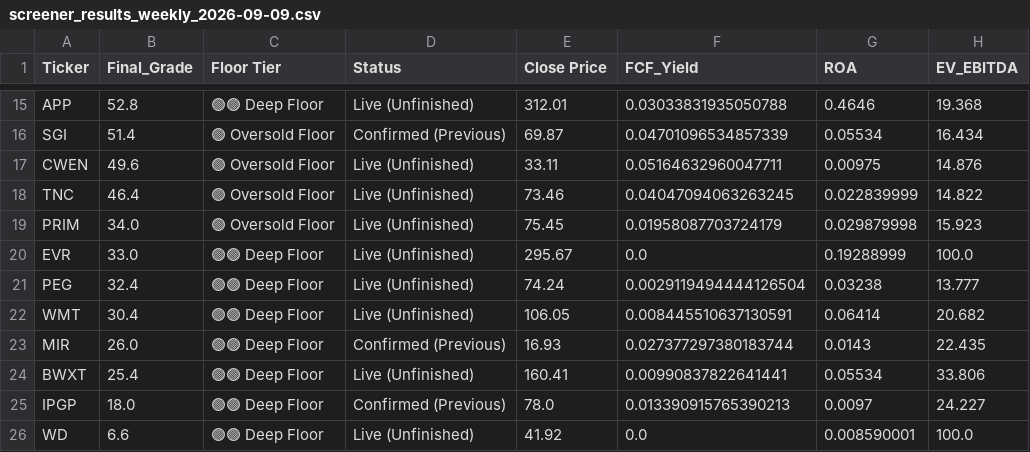
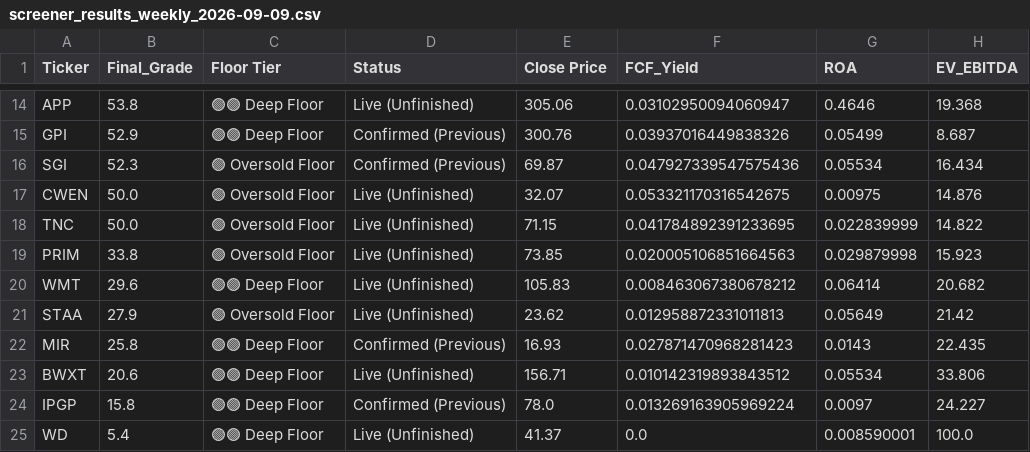
Before and after one commit to johnbiggs11188-alt/QuantScreener, a CSV file: screener_results_weekly_2026-09-09.csv, drawn as a sheet; only a part is shown, gaps mark what is left out; removed rows and columns are numbered as before the commit, all else as after; the diff covers the shown part only; the diff names each change by its address in the sheet, - before the commit and + after, or states it on an @@ line.

```diff
--- a/screener_results_weekly_2026-09-09.csv
+++ b/screener_results_weekly_2026-09-09.csv
-B14 (Final_Grade): 52.8
+B14 (Final_Grade): 53.8
-E14 (Close Price): 312.01
+E14 (Close Price): 305.06
-F14 (FCF_Yield): 0.03033831935050788
+F14 (FCF_Yield): 0.03102950094060947
+row 15: GPI | 52.9 | 🟢🟢 Deep Floor | Confirmed (Previous) | 300.76 | 0.03937016449838326 | 0.05499 | 8.687
-B16 (Final_Grade): 51.4
+B16 (Final_Grade): 52.3
-F16 (FCF_Yield): 0.04701096534857339
+F16 (FCF_Yield): 0.047927339547575436
-B17 (Final_Grade): 49.6
+B17 (Final_Grade): 50.0
-E17 (Close Price): 33.11
+E17 (Close Price): 32.07
-F17 (FCF_Yield): 0.05164632960047711
+F17 (FCF_Yield): 0.053321170316542675
-B18 (Final_Grade): 46.4
+B18 (Final_Grade): 50.0
-E18 (Close Price): 73.46
+E18 (Close Price): 71.15
-F18 (FCF_Yield): 0.04047094063263245
+F18 (FCF_Yield): 0.041784892391233695
-B19 (Final_Grade): 34.0
+B19 (Final_Grade): 33.8
-E19 (Close Price): 75.45
+E19 (Close Price): 73.85
-F19 (FCF_Yield): 0.01958087703724179
+F19 (FCF_Yield): 0.020005106851664563
-row 20: EVR | 33.0 | 🟢🟢 Deep Floor | Live (Unfinished) | 295.67 | 0.0 | 0.19288999 | 100.0
-row 21: PEG | 32.4 | 🟢🟢 Deep Floor | Live (Unfinished) | 74.24 | 0.0029119494444126504 | 0.03238 | 13.777
-B20 (Final_Grade): 30.4
+B20 (Final_Grade): 29.6
-E20 (Close Price): 106.05
+E20 (Close Price): 105.83
-F20 (FCF_Yield): 0.008445510637130591
+F20 (FCF_Yield): 0.008463067380678212
+row 21: STAA | 27.9 | 🟢 Oversold Floor | Live (Unfinished) | 23.62 | 0.012958872331011813 | 0.05649 | 21.42
-B22 (Final_Grade): 26.0
+B22 (Final_Grade): 25.8
-F22 (FCF_Yield): 0.027377297380183744
+F22 (FCF_Yield): 0.027871470968281423
-B23 (Final_Grade): 25.4
+B23 (Final_Grade): 20.6
-E23 (Close Price): 160.41
+E23 (Close Price): 156.71
-F23 (FCF_Yield): 0.00990837822641441
+F23 (FCF_Yield): 0.010142319893843512
-B24 (Final_Grade): 18.0
+B24 (Final_Grade): 15.8
-F24 (FCF_Yield): 0.013390915765390213
+F24 (FCF_Yield): 0.013269163905969224
-B25 (Final_Grade): 6.6
+B25 (Final_Grade): 5.4
-E25 (Close Price): 41.92
+E25 (Close Price): 41.37
```
Also changed, not shown: 2 added rows, 3 removed rows and 26 edited cells elsewhere in this file, portfolio_dashboard_2026-09-09.csv, screener_results_daily_2026-09-09.csv, 2 other files.
